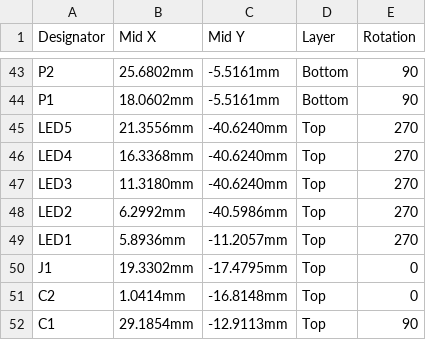
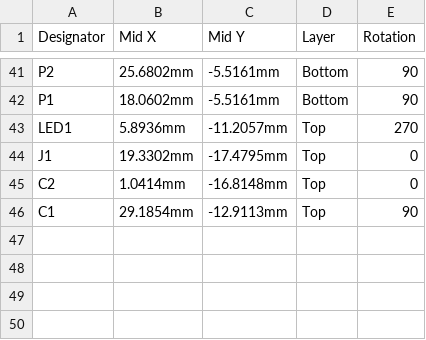
Before and after one commit to eSpark-Backup/gerholdvoorde-dronebms, a CSV file: Design Files/Smart-Power-Supply-v4.0.0/Deliverables/Pick_N_Place/Centroid_File.csv, drawn as a sheet; only a part is shown, gaps mark what is left out; the diff covers the shown part only.

```diff
--- a/Design Files/Smart-Power-Supply-v4.0.0/Deliverables/Pick_N_Place/Centroid_File.csv
+++ b/Design Files/Smart-Power-Supply-v4.0.0/Deliverables/Pick_N_Place/Centroid_File.csv
@@ -44,6 +42,2 @@ P2,25.6802mm,-5.5161mm,Bottom,90
 P1,18.0602mm,-5.5161mm,Bottom,90
-LED5,21.3556mm,-40.6240mm,Top,270
-LED4,16.3368mm,-40.6240mm,Top,270
-LED3,11.3180mm,-40.6240mm,Top,270
-LED2,6.2992mm,-40.5986mm,Top,270
 LED1,5.8936mm,-11.2057mm,Top,270
```
Also changed, not shown: 9 added rows, 11 removed rows, 1 moved row and 3 edited cells elsewhere in this file, Design Files/Smart-Power-Supply-v4.0.0/Deliverables/Pick_N_Place/Pick Place for PCB_SPSU-v4.0.0.csv, 42 other files.
